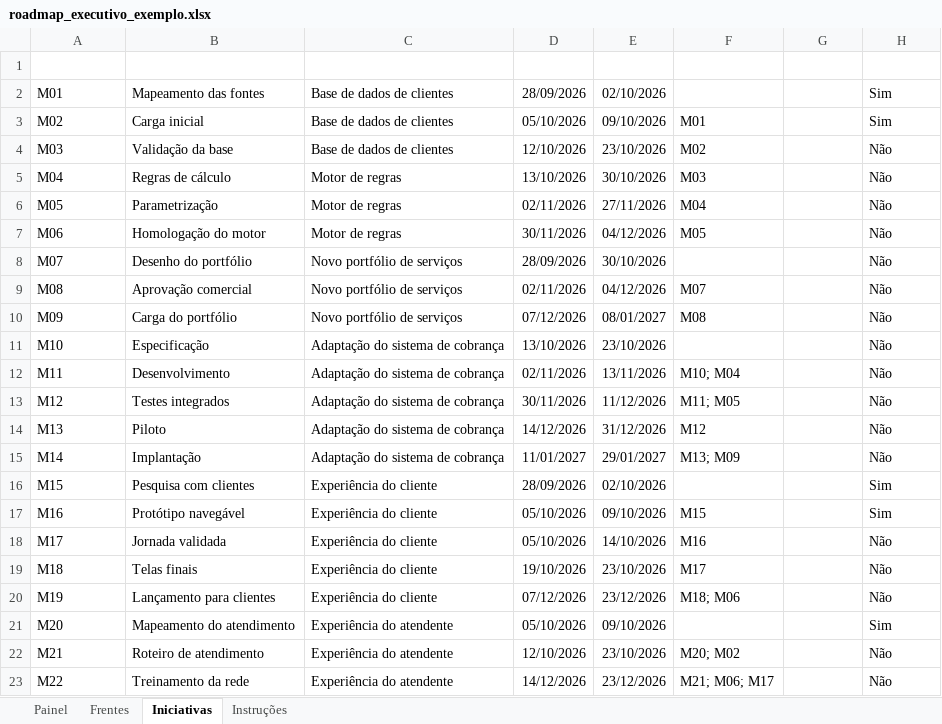
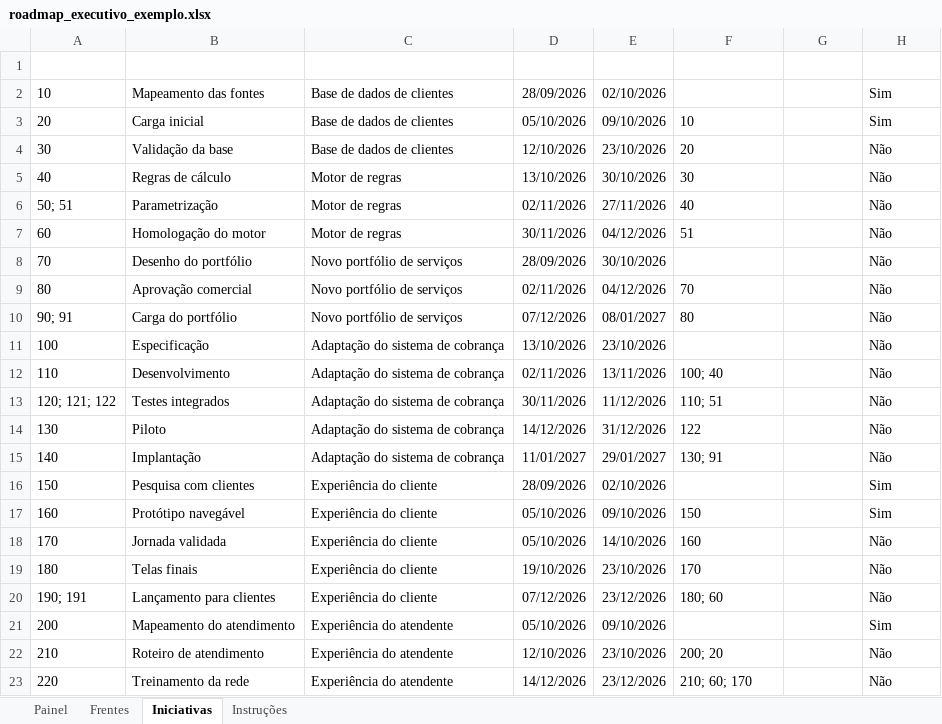
Before and after one commit to Akir0x/dashboard_executivo, an Excel workbook: roadmap_executivo_exemplo.xlsx, sheet Iniciativas, drawn as a sheet; values as stored, in another font and other column widths than the file's, no borders; table styles not drawn; the diff names each change by its address in the sheet, - before the commit and + after, or states it on an @@ line.

```diff
--- a/roadmap_executivo_exemplo.xlsx (sheet Iniciativas)
+++ b/roadmap_executivo_exemplo.xlsx (sheet Iniciativas)
-A2 (ID): M01
+A2 (ID): 10
-A3 (ID): M02
+A3 (ID): 20
-F3 (Predecessoras): M01
+F3 (Predecessoras): 10
-A4 (ID): M03
+A4 (ID): 30
-F4 (Predecessoras): M02
+F4 (Predecessoras): 20
-A5 (ID): M04
+A5 (ID): 40
-F5 (Predecessoras): M03
+F5 (Predecessoras): 30
-A6 (ID): M05
+A6 (ID): 50; 51
-F6 (Predecessoras): M04
+F6 (Predecessoras): 40
-A7 (ID): M06
+A7 (ID): 60
-F7 (Predecessoras): M05
+F7 (Predecessoras): 51
-A8 (ID): M07
+A8 (ID): 70
-A9 (ID): M08
+A9 (ID): 80
-F9 (Predecessoras): M07
+F9 (Predecessoras): 70
-A10 (ID): M09
+A10 (ID): 90; 91
-F10 (Predecessoras): M08
+F10 (Predecessoras): 80
-A11 (ID): M10
+A11 (ID): 100
-A12 (ID): M11
+A12 (ID): 110
-F12 (Predecessoras): M10; M04
+F12 (Predecessoras): 100; 40
-A13 (ID): M12
+A13 (ID): 120; 121; 122
-F13 (Predecessoras): M11; M05
+F13 (Predecessoras): 110; 51
-A14 (ID): M13
+A14 (ID): 130
-F14 (Predecessoras): M12
+F14 (Predecessoras): 122
-A15 (ID): M14
+A15 (ID): 140
-F15 (Predecessoras): M13; M09
+F15 (Predecessoras): 130; 91
-A16 (ID): M15
+A16 (ID): 150
-A17 (ID): M16
+A17 (ID): 160
-F17 (Predecessoras): M15
+F17 (Predecessoras): 150
-A18 (ID): M17
+A18 (ID): 170
-F18 (Predecessoras): M16
+F18 (Predecessoras): 160
-A19 (ID): M18
+A19 (ID): 180
-F19 (Predecessoras): M17
+F19 (Predecessoras): 170
-A20 (ID): M19
+A20 (ID): 190; 191
-F20 (Predecessoras): M18; M06
+F20 (Predecessoras): 180; 60
-A21 (ID): M20
+A21 (ID): 200
-A22 (ID): M21
+A22 (ID): 210
-F22 (Predecessoras): M20; M02
+F22 (Predecessoras): 200; 20
-A23 (ID): M22
+A23 (ID): 220
-F23 (Predecessoras): M21; M06; M17
+F23 (Predecessoras): 210; 60; 170
```
Also changed, not shown: sheet Instruções, 9 other files.
